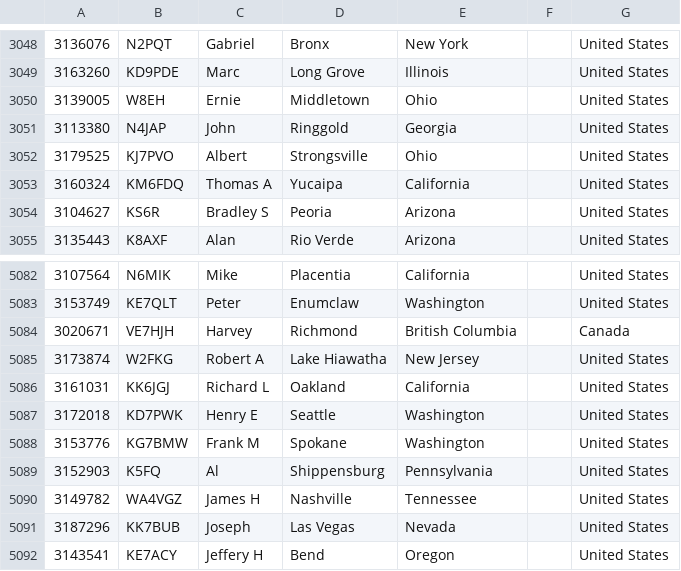
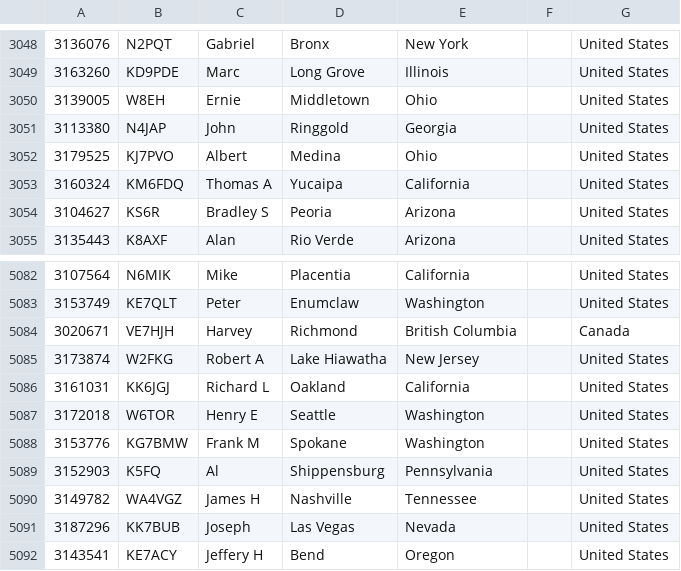
Before and after one commit to mycodeplug/pnwusers, a CSV file: pnwusers-md-uv380.csv, drawn as a sheet; only a part is shown, gaps mark what is left out.

Commit message:
2022-10-30 userdb update
 pnwusers-anytone-878.csv      | 4 ++--
 pnwusers-md-uv380.csv         | 4 ++--
 pnwusers.json                 | 2 +-
 prev/pnwusers-anytone-878.csv | 4 ++--
 prev/pnwusers-md-uv380.csv    | 4 ++--
 5 files changed, 9 insertions(+), 9 deletions(-)

```diff
--- a/pnwusers-md-uv380.csv
+++ b/pnwusers-md-uv380.csv
@@ -3051,3 +3051,3 @@
 3113380,N4JAP,John,Ringgold,Georgia,,United States
-3179525,KJ7PVO,Albert,Strongsville,Ohio,,United States
+3179525,KJ7PVO,Albert,Medina,Ohio,,United States
 3160324,KM6FDQ,Thomas A,Yucaipa,California,,United States
@@ -5086,3 +5086,3 @@
 3161031,KK6JGJ,Richard L,Oakland,California,,United States
-3172018,KD7PWK,Henry E,Seattle,Washington,,United States
+3172018,W6TOR,Henry E,Seattle,Washington,,United States
 3153776,KG7BMW,Frank M,Spokane,Washington,,United States
```
Also changed, not shown: 4 other files.
